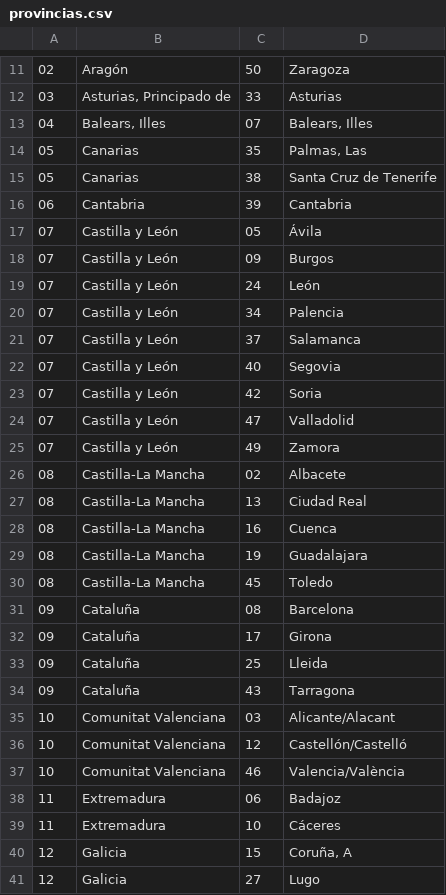
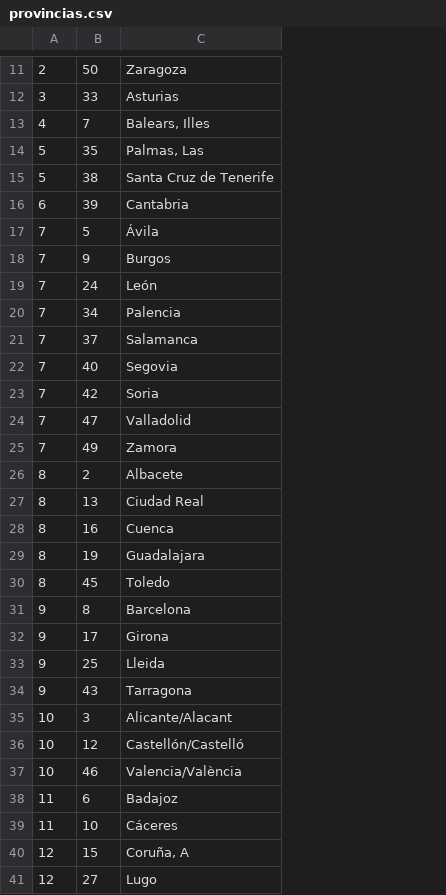
Before and after one commit to sslavik/acdat, a CSV file: ORM_Provincias/provincias.csv, drawn as a sheet; only a part is shown, gaps mark what is left out; removed rows and columns are numbered as before the commit, all else as after; the diff covers the shown part only; the diff names each change by its address in the sheet, - before the commit and + after, or states it on an @@ line.

Commit message:
Añadida lectura de Comunidades y Provincias e importado a MySQL

```diff
--- a/ORM_Provincias/provincias.csv
+++ b/ORM_Provincias/provincias.csv
-column B, rows 11-12: Aragón | Asturias, Principado de; rows 14-16: Canarias | Canarias | Cantabria; rows 19-25: all Castilla y León; rows 27-30: all Castilla-La Mancha; rows 32-41: Cataluña | Cataluña | Cataluña | Comunitat Valenciana | Comunitat Valenciana | Comunitat Valenciana | Extremadura | Extremadura | Galicia | Galicia
-A11: 02
+A11: 2
-A12: 03
+A12: 3
-row 13: 04 | Balears, Illes | 07 | Balears, Illes
+row 13: 4 | 7 | Balears, Illes
-A14:A15: 05
+A14:A15: 5
-A16: 06
+A16: 6
-row 17: 07 | Castilla y León | 05 | Ávila
-row 18: 07 | Castilla y León | 09 | Burgos
+row 17: 7 | 5 | Ávila
+row 18: 7 | 9 | Burgos
-A19:A25: 07
+A19:A25: 7
-row 26: 08 | Castilla-La Mancha | 02 | Albacete
+row 26: 8 | 2 | Albacete
-A27:A30: 08
+A27:A30: 8
-row 31: 09 | Cataluña | 08 | Barcelona
+row 31: 9 | 8 | Barcelona
-A32:A34: 09
+A32:A34: 9
-B35: 03
+B35: 3
-B38: 06
+B38: 6
```
Also changed, not shown: 1 added row, 1 removed row and 10 edited cells elsewhere in this file, 6 other files.
